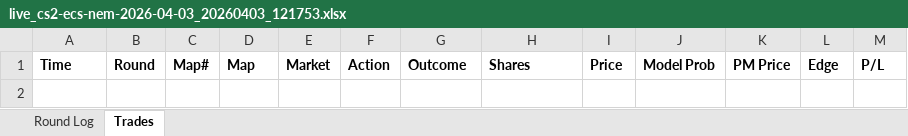
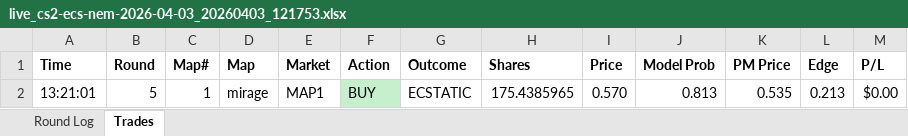
Before and after one commit to stonerje4/DOGODODGODGDGODGOGD, an Excel workbook: data/live_logs/live_cs2-ecs-nem-2026-04-03_20260403_121753.xlsx, sheet Trades, drawn as a sheet; values as stored, in another font and other column widths than the file's, no borders; the diff names each change by its address in the sheet, - before the commit and + after, or states it on an @@ line.

```diff
--- a/data/live_logs/live_cs2-ecs-nem-2026-04-03_20260403_121753.xlsx (sheet Trades)
+++ b/data/live_logs/live_cs2-ecs-nem-2026-04-03_20260403_121753.xlsx (sheet Trades)
+row 2: 13:21:01 | 5 | 1 | mirage | MAP1 | BUY | ECSTATIC | 175.4385965 | 0.570 | 0.813 | 0.535 | 0.213 | $0.00
```
Also changed, not shown: sheet Round Log, 4 other files.
